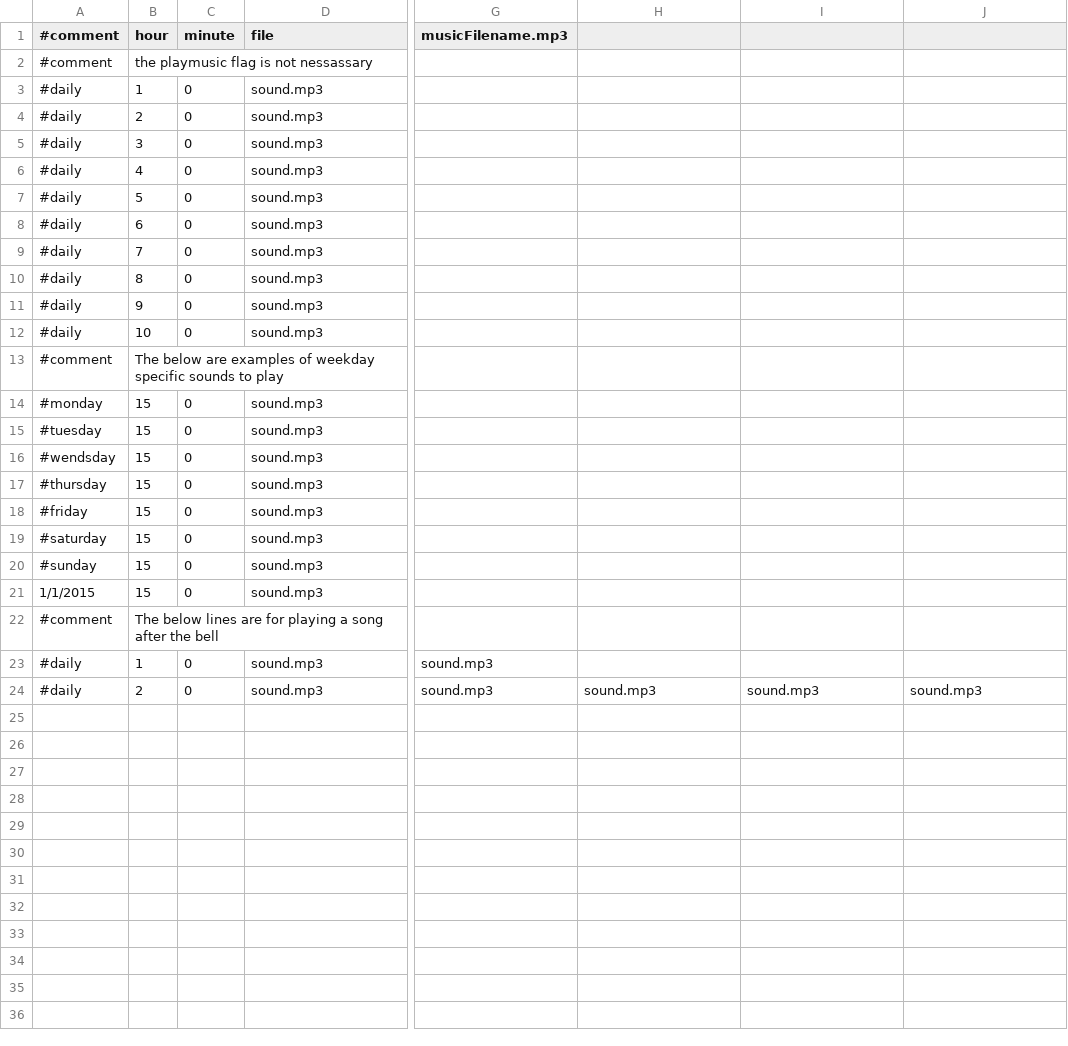
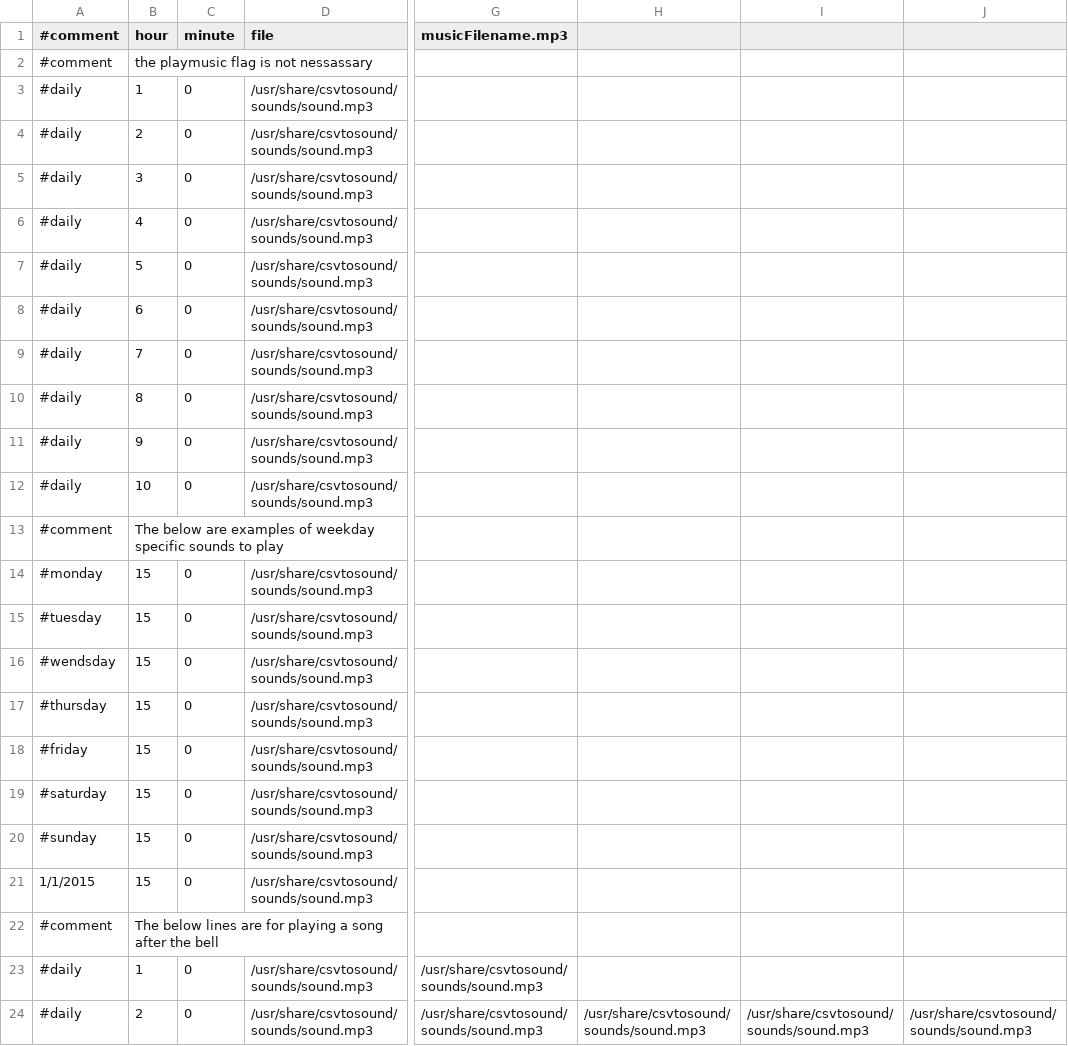
Before and after one commit to dude56987/CSVtoSound, a CSV file: example.csv, drawn as a sheet; only a part is shown, gaps mark what is left out; the diff names each change by its address in the sheet, - before the commit and + after, or states it on an @@ line.

Commit message:
Fixed path issues,debug option,run like service
- Added --debug argument
- Makefile installs sounds in sounds folder to /usr/share/csvtosound/sounds
- CSV file times need casted to integers in order to correctly do comparisons
- Removed redundant code from CSVtoHTML
- Placed program inside a loop to make it run constantly
- Made paths in example.csv absolute so they would work for testing

```diff
--- a/example.csv
+++ b/example.csv
-D3:D12 (file): sound.mp3
+D3:D12 (file): /usr/share/csvtosound/sounds/sound.mp3
-D14:D21 (file): sound.mp3
+D14:D21 (file): /usr/share/csvtosound/sounds/sound.mp3
-D23:D24 (file): sound.mp3
+D23:D24 (file): /usr/share/csvtosound/sounds/sound.mp3
-G23:G24 (musicFilename.mp3): sound.mp3
+G23:G24 (musicFilename.mp3): /usr/share/csvtosound/sounds/sound.mp3
-H24: sound.mp3
+H24: /usr/share/csvtosound/sounds/sound.mp3
-I24: sound.mp3
+I24: /usr/share/csvtosound/sounds/sound.mp3
-J24: sound.mp3
+J24: /usr/share/csvtosound/sounds/sound.mp3
```
Also changed, not shown: 2 other files.
